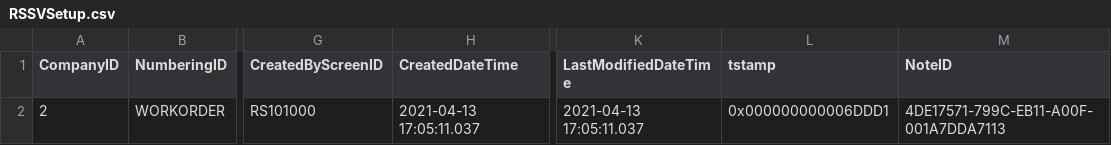
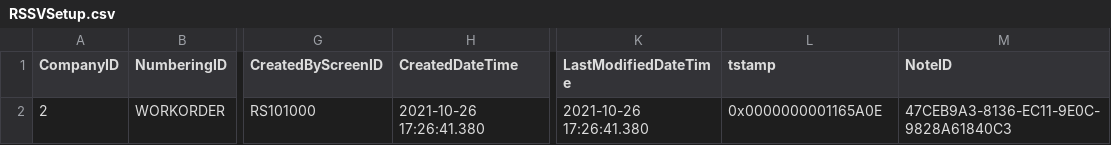
Before and after one commit to Acumatica/Help-and-Training-Examples, a CSV file: Customization/T220/PhoneRepairShop/InputData/RSSVSetup.csv, drawn as a sheet; only a part is shown, gaps mark what is left out; the diff names each change by its address in the sheet, - before the commit and + after, or states it on an @@ line.

```diff
--- a/Customization/T220/PhoneRepairShop/InputData/RSSVSetup.csv
+++ b/Customization/T220/PhoneRepairShop/InputData/RSSVSetup.csv
-H2 (CreatedDateTime): 2021-04-13 17:05:11.037
+H2 (CreatedDateTime): 2021-10-26 17:26:41.380
-K2 (LastModifiedDateTime): 2021-04-13 17:05:11.037
+K2 (LastModifiedDateTime): 2021-10-26 17:26:41.380
-L2 (tstamp): 0x000000000006DDD1
+L2 (tstamp): 0x0000000001165A0E
-M2 (NoteID): 4DE17571-799C-EB11-A00F-001A7DDA7113
+M2 (NoteID): 47CEB9A3-8136-EC11-9E0C-9828A61840C3
```
Also changed, not shown: Customization/T220/PhoneRepairShop/InputData/RSSVWorkOrder.csv, Customization/T220/PhoneRepairShop/InputData/RSSVWorkOrderItem.csv, 52 other files.
